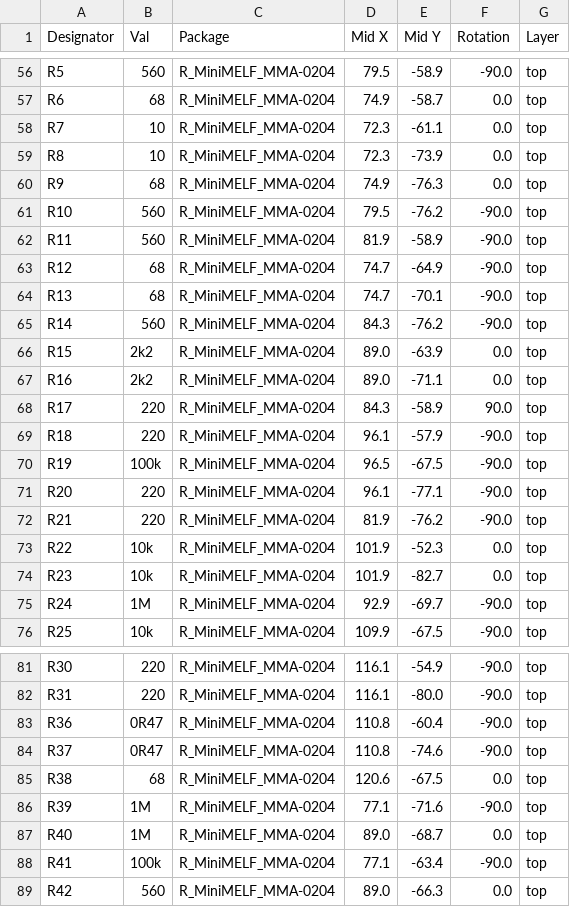
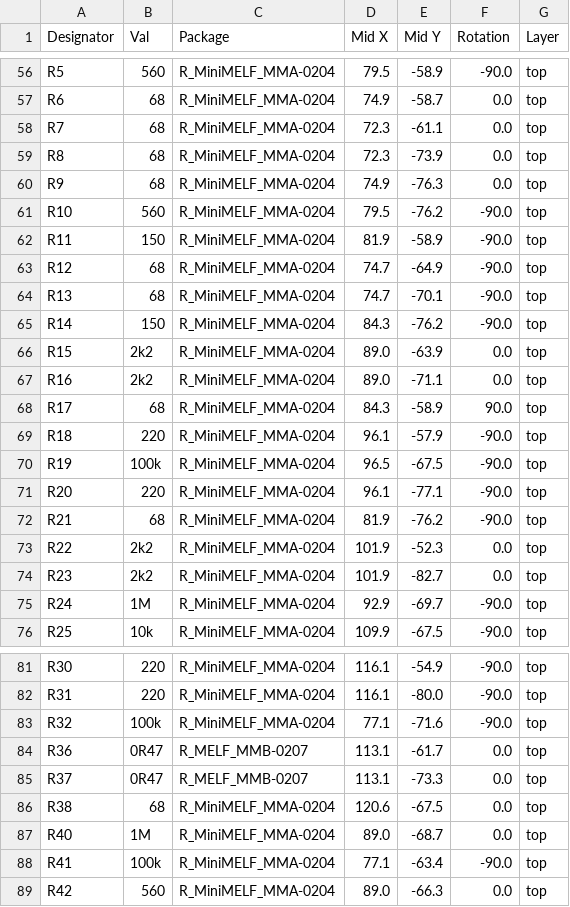
Before and after one commit to Ariamelon/Mirza, a CSV file: Production/CPL-Mirza.csv, drawn as a sheet; only a part is shown, gaps mark what is left out; the diff covers the shown part only.

```diff
--- a/Production/CPL-Mirza.csv
+++ b/Production/CPL-Mirza.csv
@@ -57,13 +57,13 @@ R5,560,R_MiniMELF_MMA-0204,79.5,-58.9,-90.0,top
 R6,68,R_MiniMELF_MMA-0204,74.9,-58.7,0.0,top
-R7,10,R_MiniMELF_MMA-0204,72.3,-61.1,0.0,top
-R8,10,R_MiniMELF_MMA-0204,72.3,-73.9,0.0,top
+R7,68,R_MiniMELF_MMA-0204,72.3,-61.1,0.0,top
+R8,68,R_MiniMELF_MMA-0204,72.3,-73.9,0.0,top
 R9,68,R_MiniMELF_MMA-0204,74.9,-76.3,0.0,top
 R10,560,R_MiniMELF_MMA-0204,79.5,-76.2,-90.0,top
-R11,560,R_MiniMELF_MMA-0204,81.9,-58.9,-90.0,top
+R11,150,R_MiniMELF_MMA-0204,81.9,-58.9,-90.0,top
 R12,68,R_MiniMELF_MMA-0204,74.7,-64.9,-90.0,top
 R13,68,R_MiniMELF_MMA-0204,74.7,-70.1,-90.0,top
-R14,560,R_MiniMELF_MMA-0204,84.3,-76.2,-90.0,top
+R14,150,R_MiniMELF_MMA-0204,84.3,-76.2,-90.0,top
 R15,2k2,R_MiniMELF_MMA-0204,89.0,-63.9,0.0,top
 R16,2k2,R_MiniMELF_MMA-0204,89.0,-71.1,0.0,top
-R17,220,R_MiniMELF_MMA-0204,84.3,-58.9,90.0,top
+R17,68,R_MiniMELF_MMA-0204,84.3,-58.9,90.0,top
 R18,220,R_MiniMELF_MMA-0204,96.1,-57.9,-90.0,top
@@ -71,5 +71,5 @@ R19,100k,R_MiniMELF_MMA-0204,96.5,-67.5,-90.0,top
 R20,220,R_MiniMELF_MMA-0204,96.1,-77.1,-90.0,top
-R21,220,R_MiniMELF_MMA-0204,81.9,-76.2,-90.0,top
-R22,10k,R_MiniMELF_MMA-0204,101.9,-52.3,0.0,top
-R23,10k,R_MiniMELF_MMA-0204,101.9,-82.7,0.0,top
+R21,68,R_MiniMELF_MMA-0204,81.9,-76.2,-90.0,top
+R22,2k2,R_MiniMELF_MMA-0204,101.9,-52.3,0.0,top
+R23,2k2,R_MiniMELF_MMA-0204,101.9,-82.7,0.0,top
 R24,1M,R_MiniMELF_MMA-0204,92.9,-69.7,-90.0,top
@@ -82,6 +82,6 @@ R30,220,R_MiniMELF_MMA-0204,116.1,-54.9,-90.0,top
 R31,220,R_MiniMELF_MMA-0204,116.1,-80.0,-90.0,top
-R36,0R47,R_MiniMELF_MMA-0204,110.8,-60.4,-90.0,top
-R37,0R47,R_MiniMELF_MMA-0204,110.8,-74.6,-90.0,top
+R32,100k,R_MiniMELF_MMA-0204,77.1,-71.6,-90.0,top
+R36,0R47,R_MELF_MMB-0207,113.1,-61.7,0.0,top
+R37,0R47,R_MELF_MMB-0207,113.1,-73.3,0.0,top
 R38,68,R_MiniMELF_MMA-0204,120.6,-67.5,0.0,top
-R39,1M,R_MiniMELF_MMA-0204,77.1,-71.6,-90.0,top
 R40,1M,R_MiniMELF_MMA-0204,89.0,-68.7,0.0,top
```
Also changed, not shown: 3 edited cells elsewhere in this file, Production/BOM-Mirza.csv, 10 other files.
